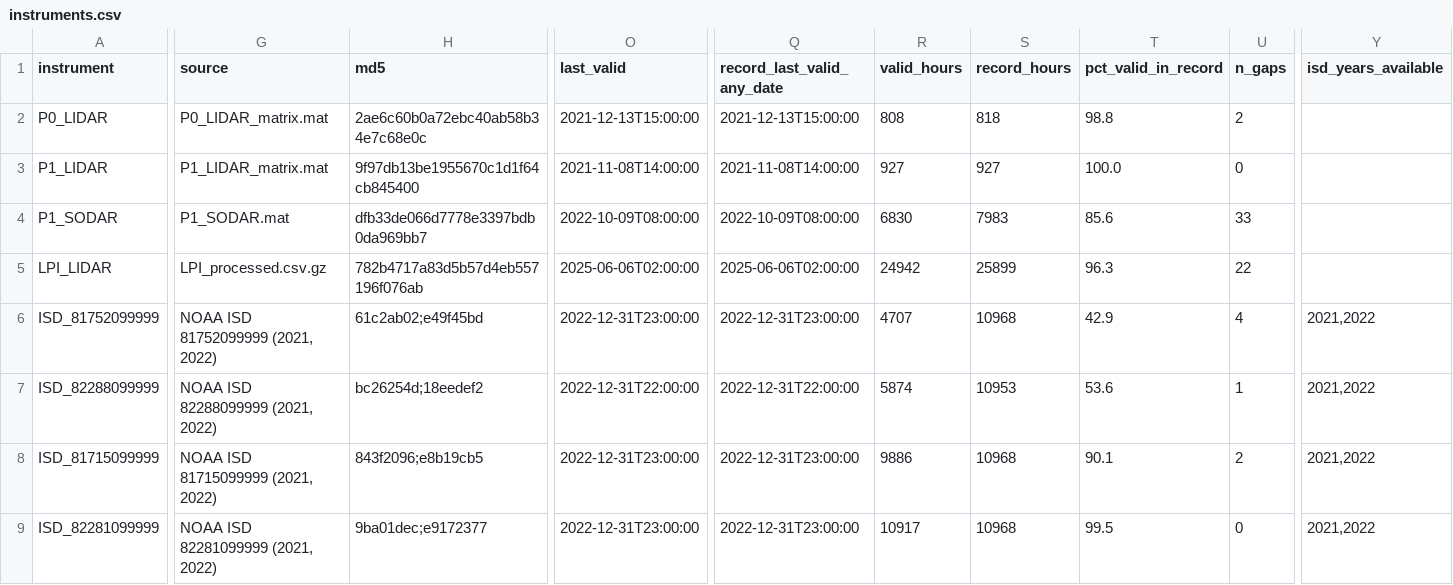
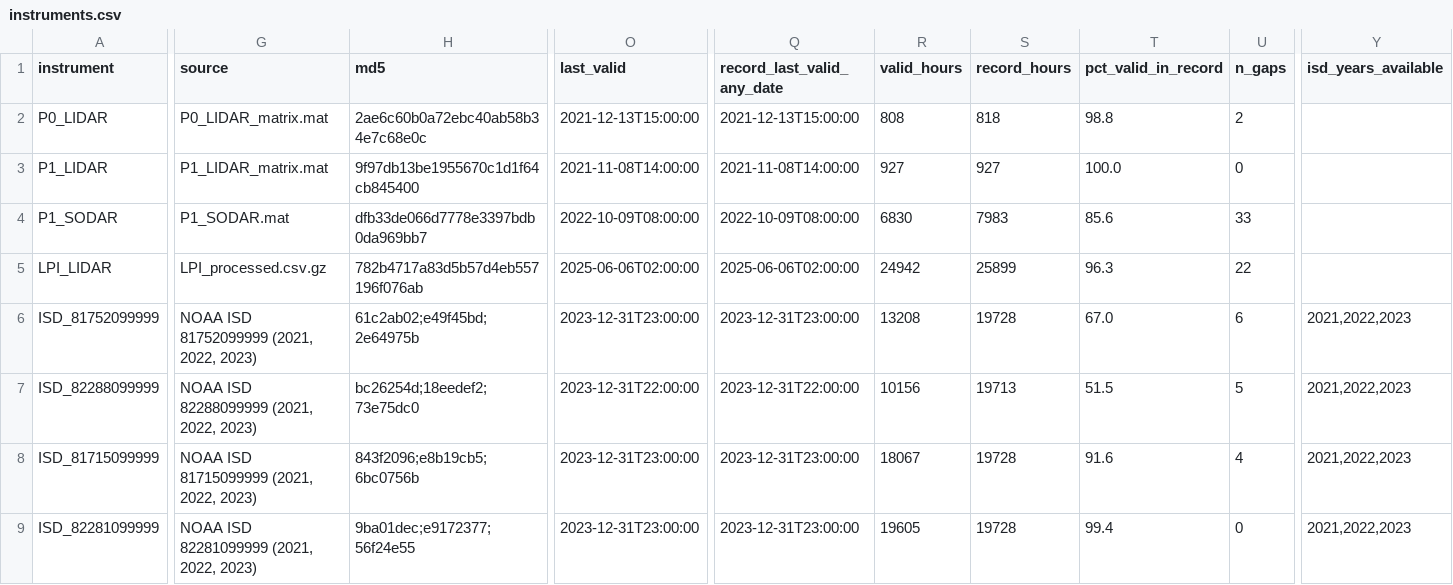
Before and after one commit to daniloceano/mpas-meqbr-experiments, a CSV file: results/obs_availability/instruments.csv, drawn as a sheet; only a part is shown, gaps mark what is left out; the diff covers the shown part only; the diff names each change by its address in the sheet, - before the commit and + after, or states it on an @@ line.

```diff
--- a/results/obs_availability/instruments.csv
+++ b/results/obs_availability/instruments.csv
-G6 (source): NOAA ISD 81752099999 (2021, 2022)
+G6 (source): NOAA ISD 81752099999 (2021, 2022, 2023)
-H6 (md5): 61c2ab02;e49f45bd
+H6 (md5): 61c2ab02;e49f45bd;2e64975b
-O6 (last_valid): 2022-12-31T23:00:00
+O6 (last_valid): 2023-12-31T23:00:00
-Q6 (record_last_valid_any_date): 2022-12-31T23:00:00
+Q6 (record_last_valid_any_date): 2023-12-31T23:00:00
-R6 (valid_hours): 4707
+R6 (valid_hours): 13208
-S6 (record_hours): 10968
+S6 (record_hours): 19728
-T6 (pct_valid_in_record): 42.9
+T6 (pct_valid_in_record): 67.0
-U6 (n_gaps): 4
+U6 (n_gaps): 6
-Y6:Y9 (isd_years_available): 2021,2022
+Y6:Y9 (isd_years_available): 2021,2022,2023
-G7 (source): NOAA ISD 82288099999 (2021, 2022)
+G7 (source): NOAA ISD 82288099999 (2021, 2022, 2023)
-H7 (md5): bc26254d;18eedef2
+H7 (md5): bc26254d;18eedef2;73e75dc0
-O7 (last_valid): 2022-12-31T22:00:00
+O7 (last_valid): 2023-12-31T22:00:00
-Q7 (record_last_valid_any_date): 2022-12-31T22:00:00
+Q7 (record_last_valid_any_date): 2023-12-31T22:00:00
-R7 (valid_hours): 5874
+R7 (valid_hours): 10156
-S7 (record_hours): 10953
+S7 (record_hours): 19713
-T7 (pct_valid_in_record): 53.6
+T7 (pct_valid_in_record): 51.5
-U7 (n_gaps): 1
+U7 (n_gaps): 5
-G8 (source): NOAA ISD 81715099999 (2021, 2022)
+G8 (source): NOAA ISD 81715099999 (2021, 2022, 2023)
-H8 (md5): 843f2096;e8b19cb5
+H8 (md5): 843f2096;e8b19cb5;6bc0756b
-O8:O9 (last_valid): 2022-12-31T23:00:00
+O8:O9 (last_valid): 2023-12-31T23:00:00
-Q8:Q9 (record_last_valid_any_date): 2022-12-31T23:00:00
+Q8:Q9 (record_last_valid_any_date): 2023-12-31T23:00:00
-R8 (valid_hours): 9886
+R8 (valid_hours): 18067
-S8:S9 (record_hours): 10968
+S8:S9 (record_hours): 19728
-T8 (pct_valid_in_record): 90.1
+T8 (pct_valid_in_record): 91.6
-U8 (n_gaps): 2
+U8 (n_gaps): 4
-G9 (source): NOAA ISD 82281099999 (2021, 2022)
+G9 (source): NOAA ISD 82281099999 (2021, 2022, 2023)
-H9 (md5): 9ba01dec;e9172377
+H9 (md5): 9ba01dec;e9172377;56f24e55
-R9 (valid_hours): 10917
+R9 (valid_hours): 19605
-T9 (pct_valid_in_record): 99.5
+T9 (pct_valid_in_record): 99.4
```
Also changed, not shown: 71 edited cells elsewhere in this file, results/obs_availability/availability_monthly.csv, results/obs_availability/candidate_windows.csv, 11 other files.
